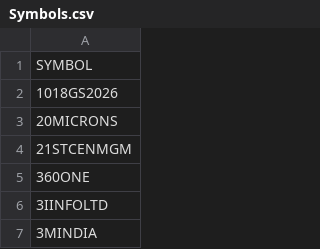
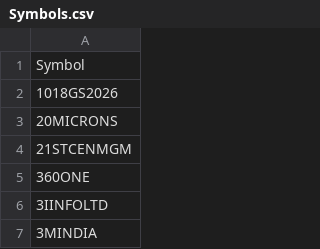
Before and after one commit to nikunjbaheti/NSE-Insider-Trading, a CSV file: Symbols.csv, drawn as a sheet; only a part is shown.

```diff
--- a/Symbols.csv
+++ b/Symbols.csv
@@ -1,2 +1,2 @@
-SYMBOL
+Symbol
 1018GS2026
```
